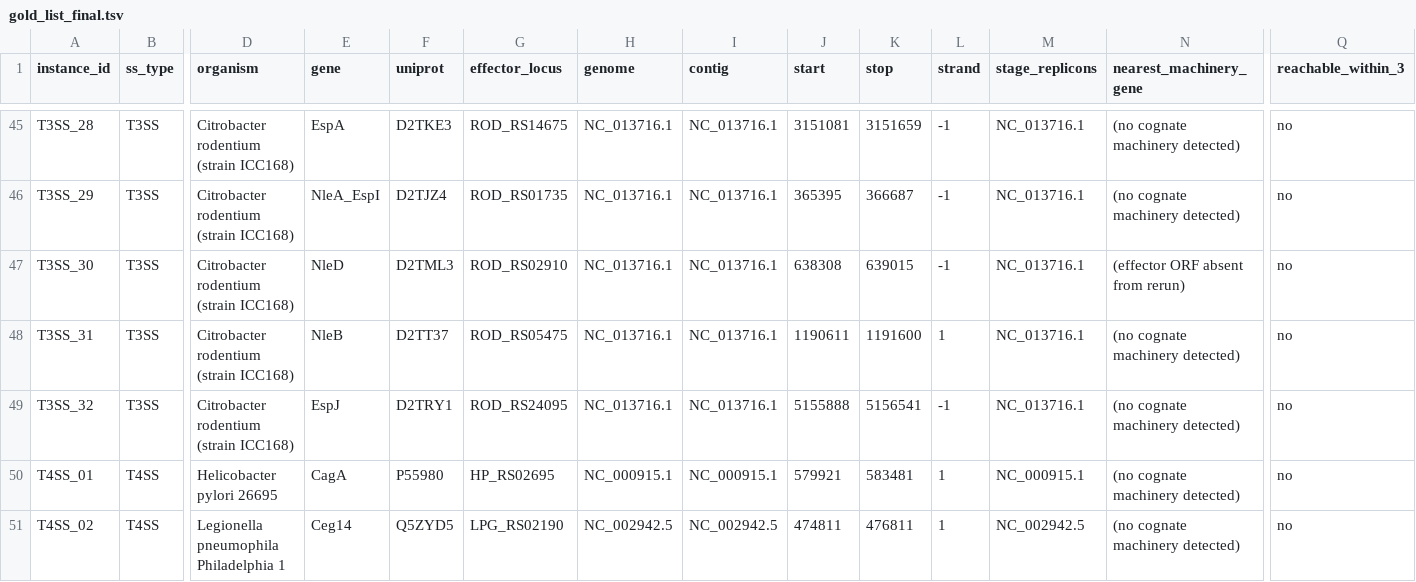
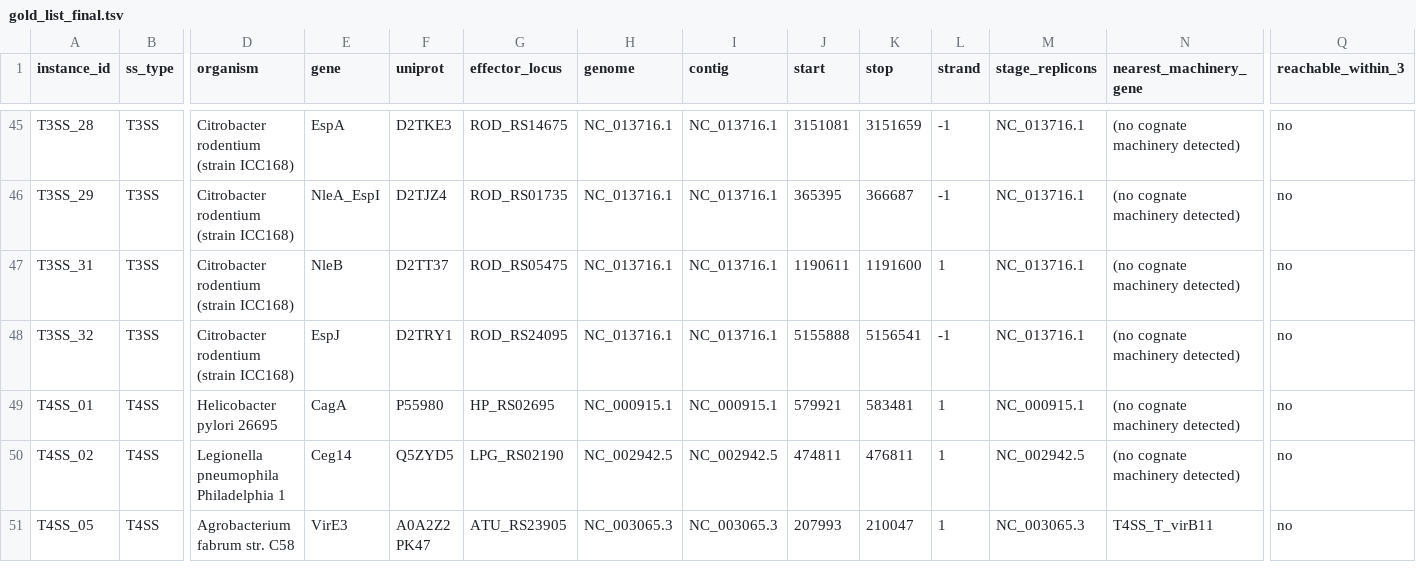
Before and after one commit to billerbeck-lab/ssign, a TSV file: validation_sweeps/benchmark/data/phase2/verification_phase_a/gold_list_final.tsv, drawn as a sheet; only a part is shown, gaps mark what is left out; the shorter side is filled out with more unchanged rows; rows hold the shown columns only; the diff names each change by its address in the sheet, - before the commit and + after, or states it on an @@ line.

Commit message:
benchmark: drop NleD (Bakta gene-miss) -> gold v5 87 rows, recall 38/87
T3SS_30 NleD is a real verified effector, correctly anchored, but Bakta missed
its ORF in the rerun (IS-dense region) so it had no annotated product and was
found=no for an annotation reason, not prediction/proximity. Dropped per Teo so
recall measures ssign on cleanly-annotated genes. Machinery audit still 0/87.

```diff
--- a/validation_sweeps/benchmark/data/phase2/verification_phase_a/gold_list_final.tsv
+++ b/validation_sweeps/benchmark/data/phase2/verification_phase_a/gold_list_final.tsv
-row 47: T3SS_30 | T3SS | Citrobacter rodentium (strain ICC168) | NleD | D2TML3 | ROD_RS02910 | NC_013716.1 | NC_013716.1 | 638308 | 639015 | -1 | NC_013716.1 | (effector ORF absent from rerun) | no
```
Also changed, not shown: validation_sweeps/benchmark/data/phase2/verification_phase_a/gold_review/corrections.tsv, validation_sweeps/benchmark/data/phase2/verification_phase_a/machinery_anchor_audit.tsv, 2 other files.
